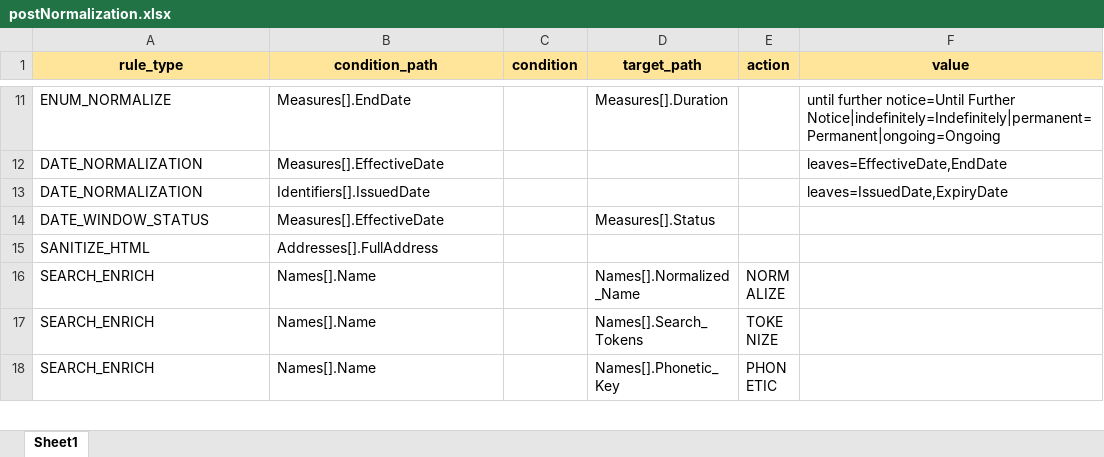
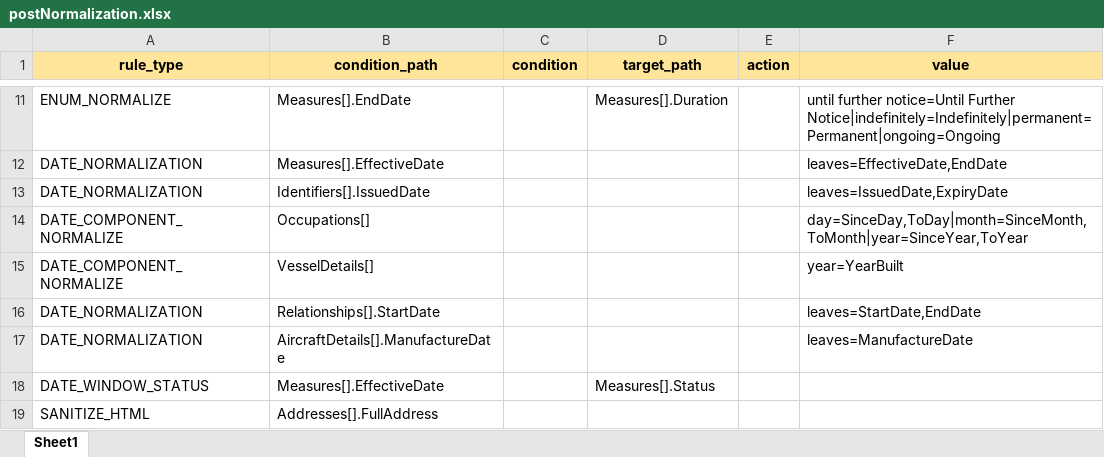
Before and after one commit to VinnoVigilance/python-components, an Excel workbook: data/rules/postNormalization.xlsx, sheet Sheet1, drawn as a sheet; only a part is shown, gaps mark what is left out; the shorter side is filled out with more unchanged rows; values as stored, in another font and other column widths than the file's, no borders; the diff names each change by its address in the sheet, - before the commit and + after, or states it on an @@ line.

Commit message:
feat(PDG-61): normalize remaining watchlist date fields via post-norm rules
Add rule rows so every watchlist date field is normalized: DATE_COMPONENT_NORMALIZE for Occupations[] Since/To parts and VesselDetails[].YearBuilt, and defensive DATE_NORMALIZATION (leaves) for Relationships[].StartDate/EndDate and AircraftDetails[].ManufactureDate. No-ops on current data; ready for when those fields are populated.

```diff
--- a/data/rules/postNormalization.xlsx (sheet Sheet1)
+++ b/data/rules/postNormalization.xlsx (sheet Sheet1)
+row 14: DATE_COMPONENT_NORMALIZE | Occupations[] |  |  |  | day=SinceDay,ToDay|month=SinceMonth,ToMonth|year=SinceYear,ToYear
+row 15: DATE_COMPONENT_NORMALIZE | VesselDetails[] |  |  |  | year=YearBuilt
+row 16: DATE_NORMALIZATION | Relationships[].StartDate |  |  |  | leaves=StartDate,EndDate
+row 17: DATE_NORMALIZATION | AircraftDetails[].ManufactureDate |  |  |  | leaves=ManufactureDate
```
